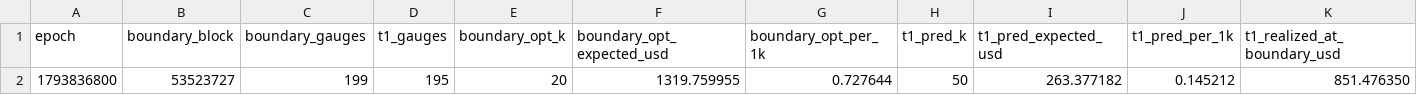
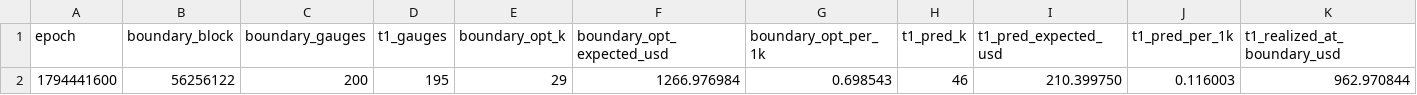
Before and after one commit to RichJamo/hydrex-optimiser, a CSV file: data/postmortem/epoch_boundary_vs_t1_review_all.csv, drawn as a sheet; only a part is shown; removed rows and columns are numbered as before the commit, all else as after; rows hold the shown columns only; the diff names each change by its address in the sheet, - before the commit and + after, or states it on an @@ line.

```diff
--- a/data/postmortem/epoch_boundary_vs_t1_review_all.csv
+++ b/data/postmortem/epoch_boundary_vs_t1_review_all.csv
-row 2: 1793836800 | 53523727 | 199 | 195 | 20 | 1319.759955 | 0.727644 | 50 | 263.377182 | 0.145212 | 851.476350
+row 2: 1794441600 | 56256122 | 200 | 195 | 29 | 1266.976984 | 0.698543 | 46 | 210.399750 | 0.116003 | 962.970844
```
Also changed, not shown: 3 other files.
